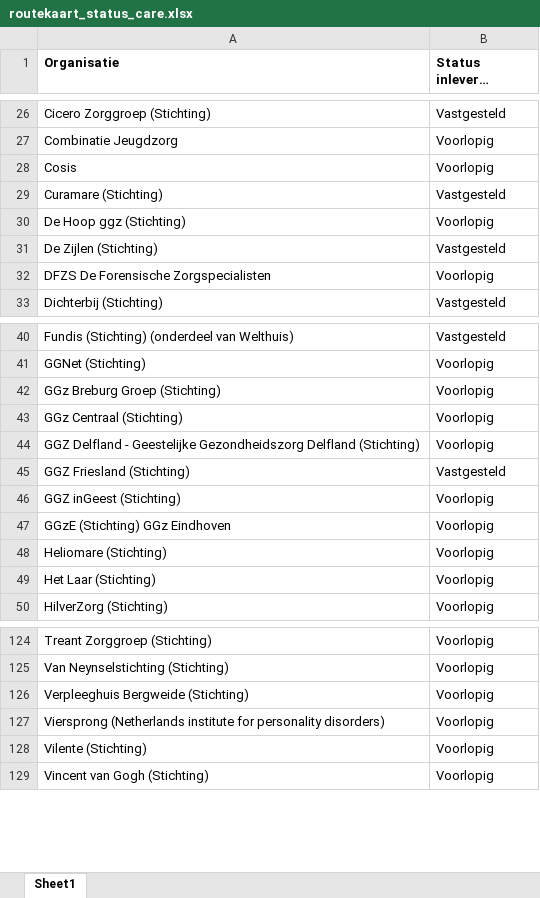
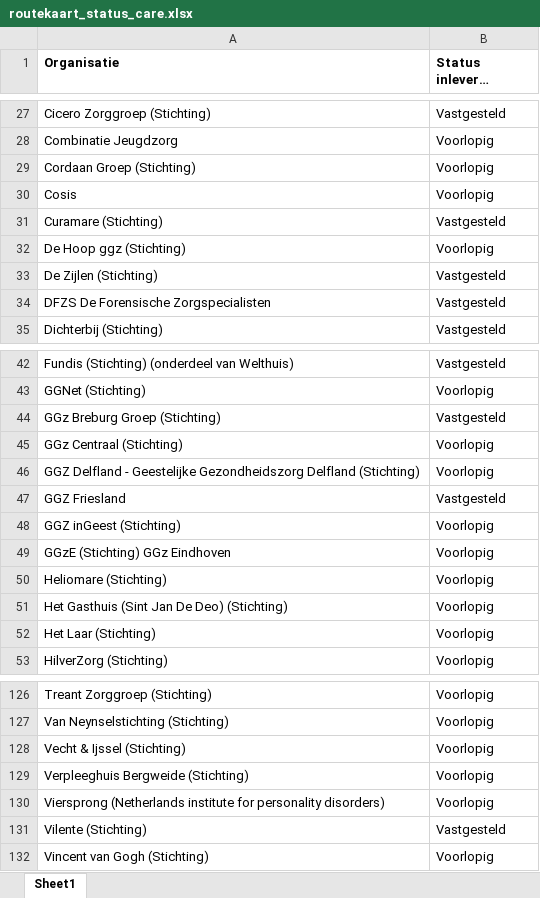
Before and after one commit to ReinierNL/nederland-waterland, an Excel workbook: src/data/routekaart_status_care.xlsx, sheet Sheet1, drawn as a sheet; only a part is shown, gaps mark what is left out; long unchanged cells end in …; values as stored, in another font and other column widths than the file's, no borders; addresses are those after the commit; the diff covers the shown part only; the diff names each change by its address in the sheet, - before the commit and + after, or states it on an @@ line.

Commit message:
Updated data for care (v24)

```diff
--- a/src/data/routekaart_status_care.xlsx (sheet Sheet1)
+++ b/src/data/routekaart_status_care.xlsx (sheet Sheet1)
+row 29: Cordaan Groep (Stichting) | Voorlopig
-B34 (Status inleveren routekaart): Voorlopig
+B34 (Status inleveren routekaart): Vastgesteld
-B44 (Status inleveren routekaart): Voorlopig
+B44 (Status inleveren routekaart): Vastgesteld
-A47 (Organisatie): GGZ Friesland (Stichting)
+A47 (Organisatie): GGZ Friesland
+row 51: Het Gasthuis (Sint Jan De Deo) (Stichting) | Voorlopig
+row 128: Vecht & Ijssel (Stichting) | Voorlopig
-B131 (Status inleveren routekaart): Voorlopig
+B131 (Status inleveren routekaart): Vastgesteld
```
Also changed, not shown: 1 added row, 1 removed row and 4 edited cells elsewhere in this sheet, 3 other files.
